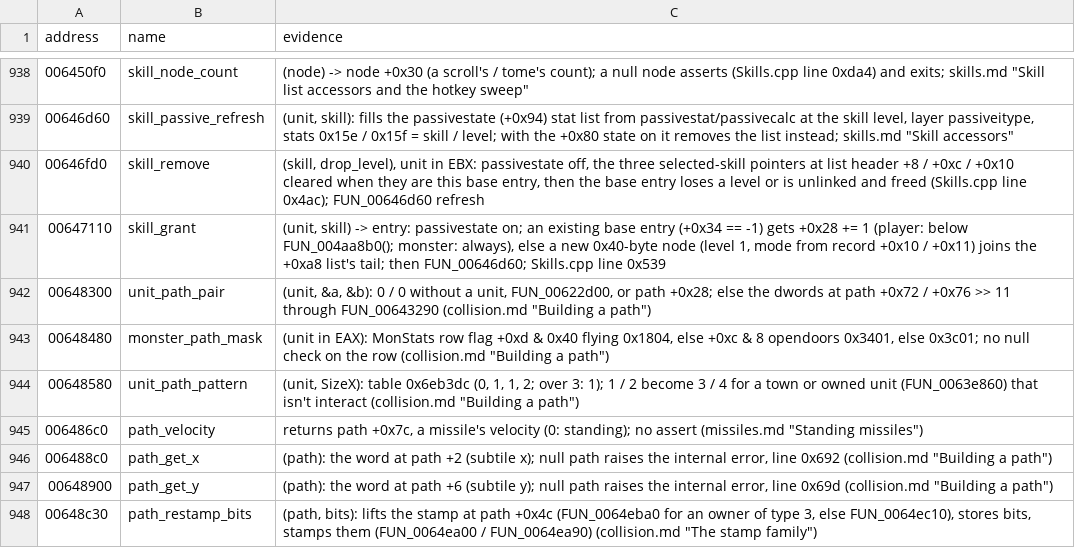
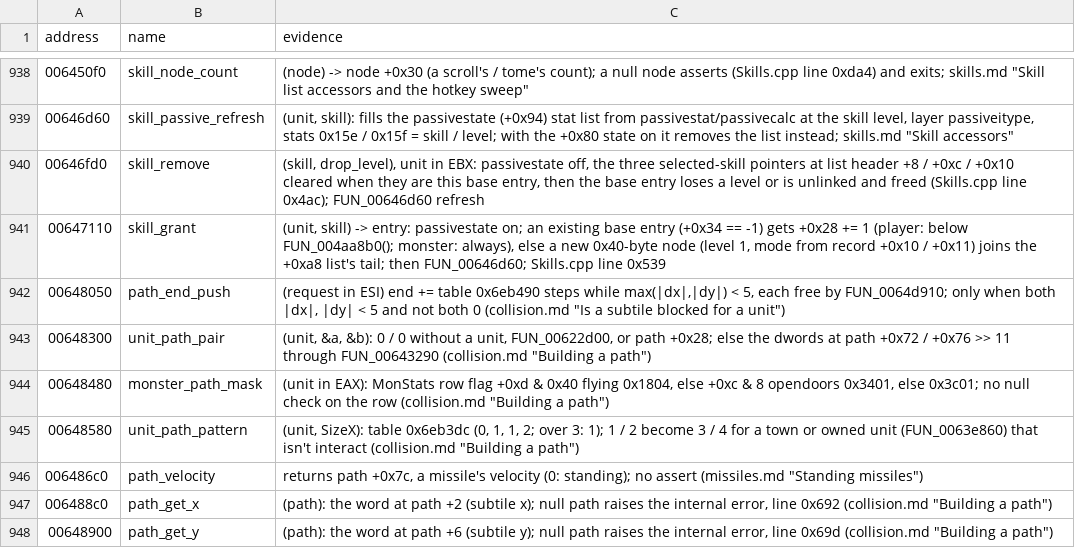
Before and after one commit to psi29a/d2decomped, a TSV file: docs/research/re/names.tsv, drawn as a sheet; only a part is shown, gaps mark what is left out; the shorter side is filled out with more unchanged rows; the diff names each change by its address in the sheet, - before the commit and + after, or states it on an @@ line.

Commit message:
Trace FUN_00648050: a player's blocked end pushed on up to five steps (cited)
Evidence: FUN_00648050 loop over table 0x6eb490, FUN_0064d910 per step; caller FUN_00648120.

```diff
--- a/docs/research/re/names.tsv
+++ b/docs/research/re/names.tsv
+row 942: 00648050 | path_end_push | (request in ESI) end += table 0x6eb490 steps while max(|dx|,|dy|) < 5, each free by FUN_0064d910; only when both |dx|, |dy| < 5 and not both 0 (collision.md "Is a subtile blocked for a unit")
```
Also changed, not shown: 1 other file.
